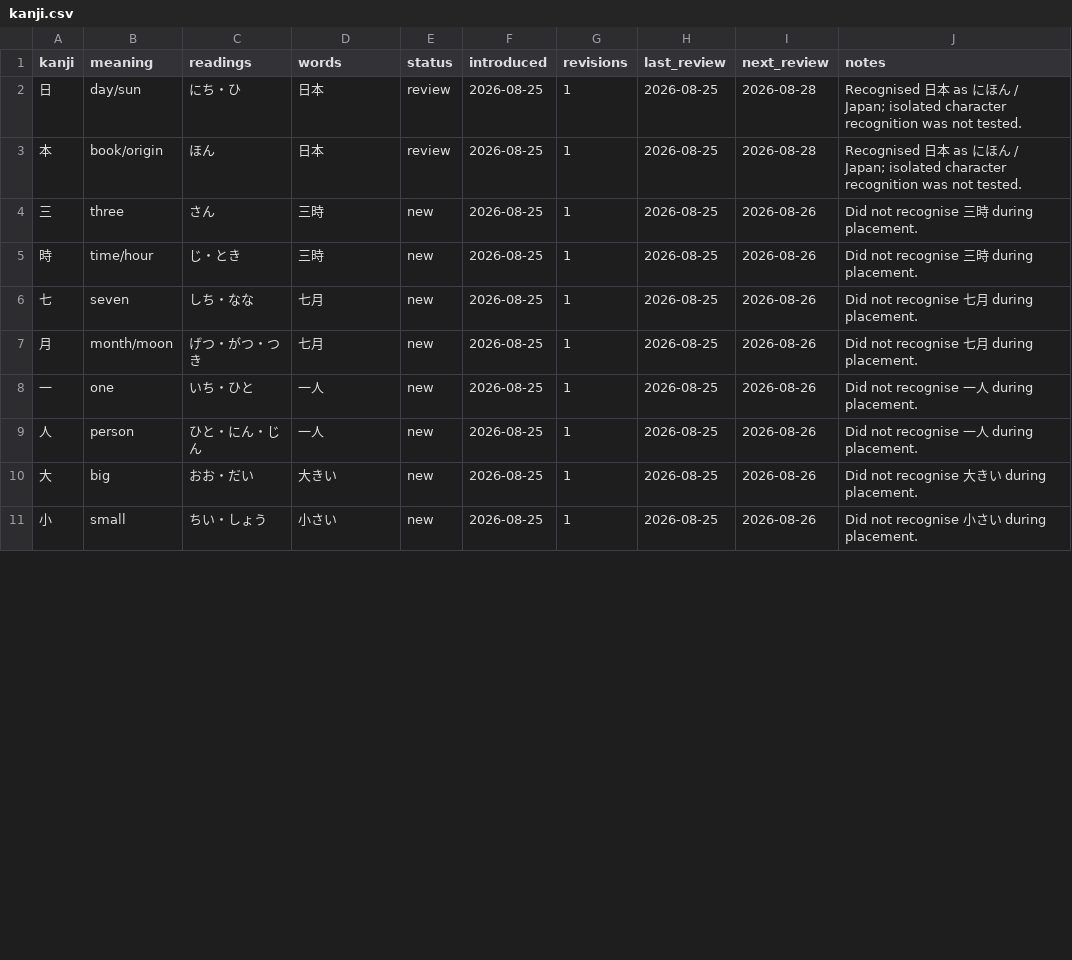
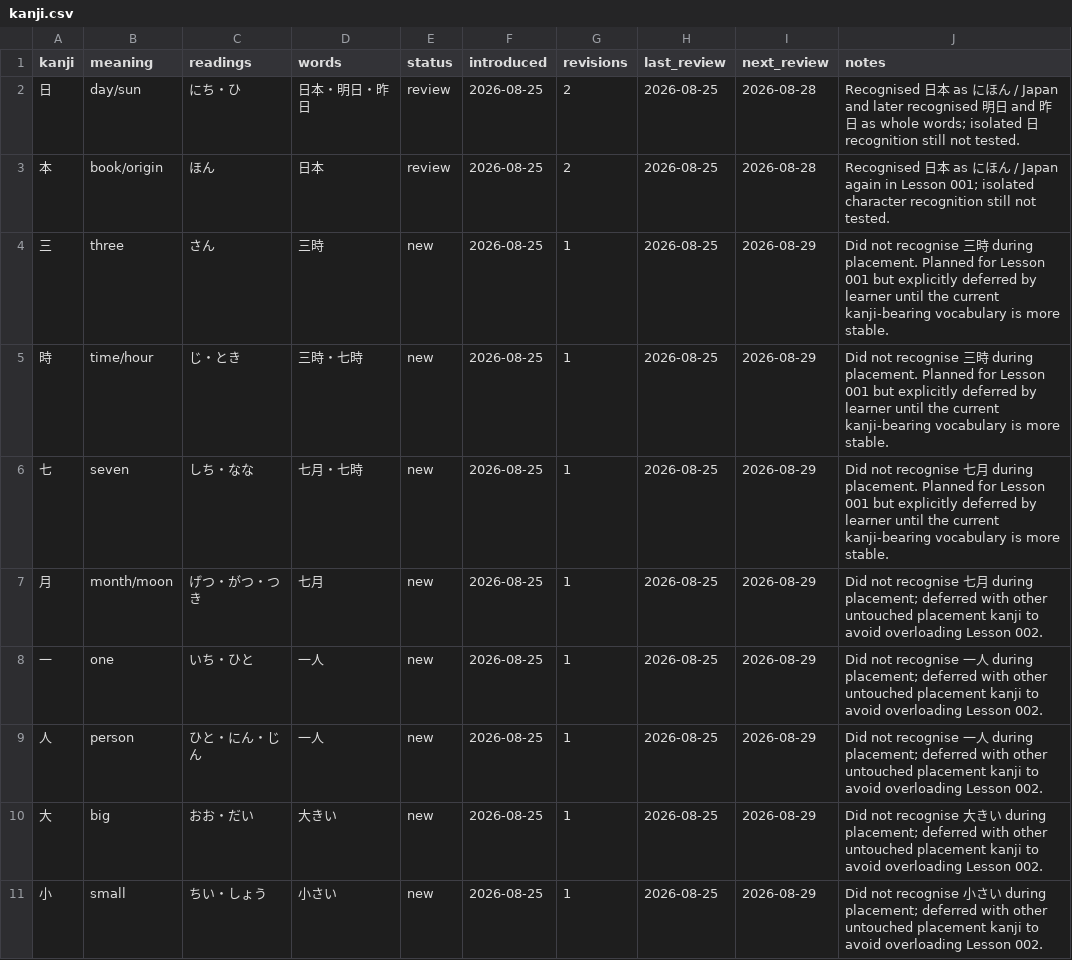
Before and after one commit to FrontierDev/japanese_learning, a CSV file: data/kanji.csv, drawn as a sheet; only a part is shown; the diff covers the shown part only.

Commit message:
Adjust kanji load after Lesson 001

```diff
--- a/data/kanji.csv
+++ b/data/kanji.csv
@@ -1,11 +1,11 @@
 kanji,meaning,readings,words,status,introduced,revisions,last_review,next_review,notes
-日,day/sun,にち・ひ,日本,review,2026-08-25,1,2026-08-25,2026-08-28,"Recognised 日本 as にほん / Japan; isolated character recognition was not tested."
-本,book/origin,ほん,日本,review,2026-08-25,1,2026-08-25,2026-08-28,"Recognised 日本 as にほん / Japan; isolated character recognition was not tested."
-三,three,さん,三時,new,2026-08-25,1,2026-08-25,2026-08-26,"Did not recognise 三時 during placement."
-時,time/hour,じ・とき,三時,new,2026-08-25,1,2026-08-25,2026-08-26,"Did not recognise 三時 during placement."
-七,seven,しち・なな,七月,new,2026-08-25,1,2026-08-25,2026-08-26,"Did not recognise 七月 during placement."
-月,month/moon,げつ・がつ・つき,七月,new,2026-08-25,1,2026-08-25,2026-08-26,"Did not recognise 七月 during placement."
-一,one,いち・ひと,一人,new,2026-08-25,1,2026-08-25,2026-08-26,"Did not recognise 一人 during placement."
-人,person,ひと・にん・じん,一人,new,2026-08-25,1,2026-08-25,2026-08-26,"Did not recognise 一人 during placement."
-大,big,おお・だい,大きい,new,2026-08-25,1,2026-08-25,2026-08-26,"Did not recognise 大きい during placement."
-小,small,ちい・しょう,小さい,new,2026-08-25,1,2026-08-25,2026-08-26,"Did not recognise 小さい during placement."
+日,day/sun,にち・ひ,日本・明日・昨日,review,2026-08-25,2,2026-08-25,2026-08-28,"Recognised 日本 as にほん / Japan and later recognised 明日 and 昨日 as whole words; isolated 日 recognition still not tested."
+本,book/origin,ほん,日本,review,2026-08-25,2,2026-08-25,2026-08-28,"Recognised 日本 as にほん / Japan again in Lesson 001; isolated character recognition still not tested."
+三,three,さん,三時,new,2026-08-25,1,2026-08-25,2026-08-29,"Did not recognise 三時 during placement. Planned for Lesson 001 but explicitly deferred by learner until the current kanji-bearing vocabulary is more stable."
+時,time/hour,じ・とき,三時・七時,new,2026-08-25,1,2026-08-25,2026-08-29,"Did not recognise 三時 during placement. Planned for Lesson 001 but explicitly deferred by learner until the current kanji-bearing vocabulary is more stable."
+七,seven,しち・なな,七月・七時,new,2026-08-25,1,2026-08-25,2026-08-29,"Did not recognise 七月 during placement. Planned for Lesson 001 but explicitly deferred by learner until the current kanji-bearing vocabulary is more stable."
+月,month/moon,げつ・がつ・つき,七月,new,2026-08-25,1,2026-08-25,2026-08-29,"Did not recognise 七月 during placement; deferred with other untouched placement kanji to avoid overloading Lesson 002."
+一,one,いち・ひと,一人,new,2026-08-25,1,2026-08-25,2026-08-29,"Did not recognise 一人 during placement; deferred with other untouched placement kanji to avoid overloading Lesson 002."
+人,person,ひと・にん・じん,一人,new,2026-08-25,1,2026-08-25,2026-08-29,"Did not recognise 一人 during placement; deferred with other untouched placement kanji to avoid overloading Lesson 002."
+大,big,おお・だい,大きい,new,2026-08-25,1,2026-08-25,2026-08-29,"Did not recognise 大きい during placement; deferred with other untouched placement kanji to avoid overloading Lesson 002."
+小,small,ちい・しょう,小さい,new,2026-08-25,1,2026-08-25,2026-08-29,"Did not recognise 小さい during placement; deferred with other untouched placement kanji to avoid overloading Lesson 002."
```
Also changed, not shown: 4 added rows and 14 edited cells elsewhere in this file.
